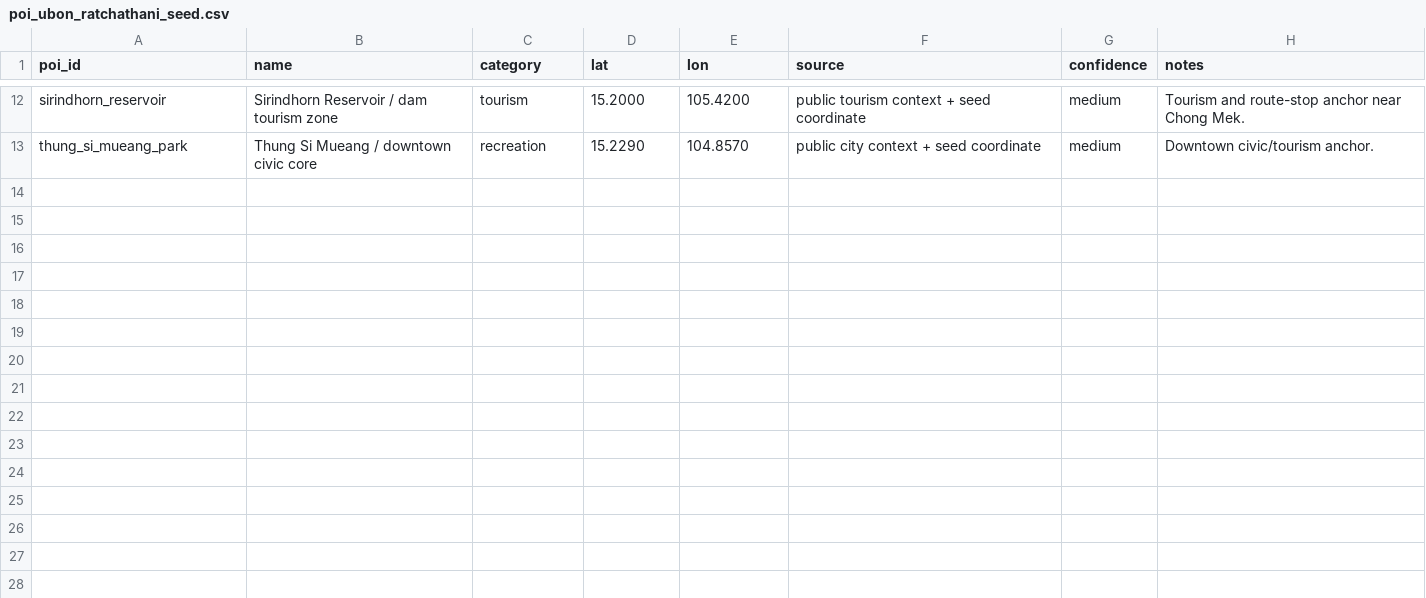
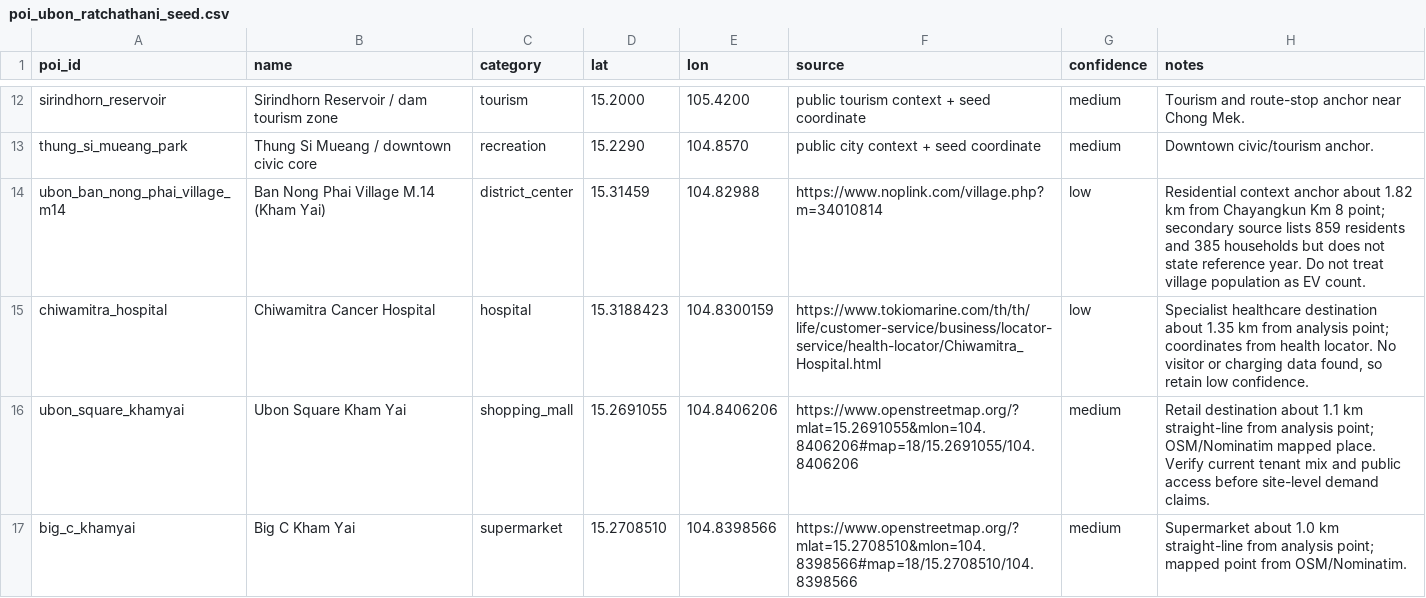
Before and after one commit to pongwaraj/TH-EVI, a CSV file: data/poi_ubon_ratchathani_seed.csv, drawn as a sheet; only a part is shown, gaps mark what is left out; the diff covers the shown part only.

Commit message:
Update Chiang Mai and Ubon heatmap reference data

```diff
--- a/data/poi_ubon_ratchathani_seed.csv
+++ b/data/poi_ubon_ratchathani_seed.csv
@@ -13 +13,5 @@ sirindhorn_reservoir,Sirindhorn Reservoir / dam tourism zone,tourism,15.2000,105
 thung_si_mueang_park,Thung Si Mueang / downtown civic core,recreation,15.2290,104.8570,public city context + seed coordinate,medium,"Downtown civic/tourism anchor."
+ubon_ban_nong_phai_village_m14,Ban Nong Phai Village M.14 (Kham Yai),district_center,15.31459,104.82988,https://www.noplink.com/village.php?m=34010814,low,"Residential context anchor about 1.82 km from Chayangkun Km 8 point; secondary source lists 859 residents and 385 households but does not state reference year. Do not treat village population as EV count."
+chiwamitra_hospital,Chiwamitra Cancer Hospital,hospital,15.3188423,104.8300159,https://www.tokiomarine.com/th/th/life/customer-service/business/locator-service/health-locator/Chiwamitra_Hospital.html,low,"Specialist healthcare destination about 1.35 km from analysis point; coordinates from health locator. No visitor or charging data found, so retain low confidence."
+ubon_square_khamyai,Ubon Square Kham Yai,shopping_mall,15.2691055,104.8406206,https://www.openstreetmap.org/?mlat=15.2691055&mlon=104.8406206#map=18/15.2691055/104.8406206,medium,"Retail destination about 1.1 km straight-line from analysis point; OSM/Nominatim mapped place. Verify current tenant mix and public access before site-level demand claims."
+big_c_khamyai,Big C Kham Yai,supermarket,15.2708510,104.8398566,https://www.openstreetmap.org/?mlat=15.2708510&mlon=104.8398566#map=18/15.2708510/104.8398566,medium,"Supermarket about 1.0 km straight-line from analysis point; mapped point from OSM/Nominatim."
```
Also changed, not shown: 4 added rows and 5 edited cells elsewhere in this file, data/competitors_chiang_mai_seed.csv, data/evhub_dlt_fleet_2569_06.csv, 7 other files.
